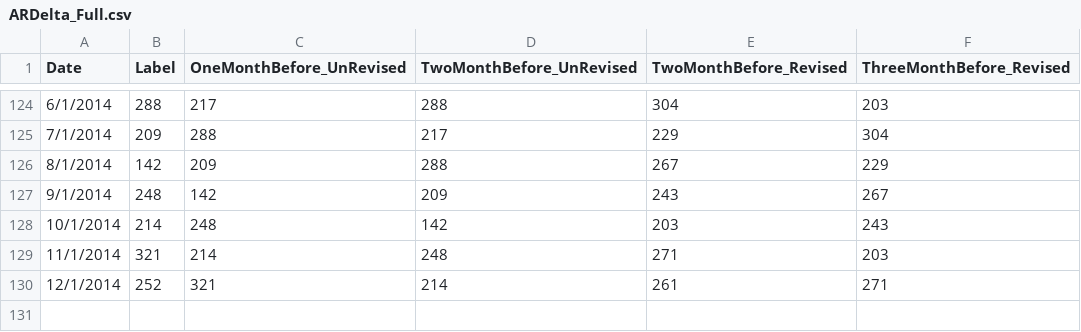
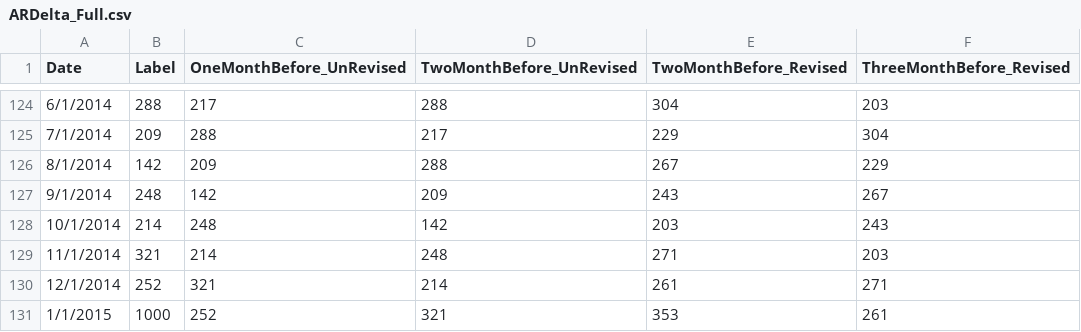
Before and after one commit to gorilazz/BP, a CSV file: NFP/Features/AR/ARDelta_Full.csv, drawn as a sheet; only a part is shown, gaps mark what is left out.

Commit message:
Add NFP January data

```diff
--- a/NFP/Features/AR/ARDelta_Full.csv
+++ b/NFP/Features/AR/ARDelta_Full.csv
@@ -130 +130,2 @@ Date,Label,OneMonthBefore_UnRevised,TwoMonthBefore_UnRevised,TwoMonthBefore_Revi
 12/1/2014,252,321,214,261,271
+1/1/2015,1000,252,321,353,261
```
Also changed, not shown: NFP/Features/AR/ARDelta_Revised.csv, NFP/Features/AR/ARDelta_UnRevised.csv, 30 other files.
